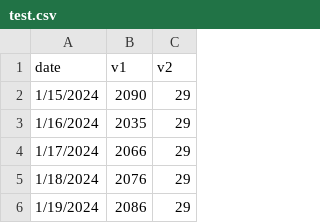
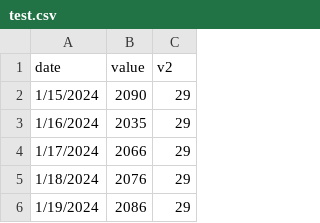
Before and after one commit to tjrocha/datafiles, a CSV file: test.csv, drawn as a sheet; only a part is shown.

Commit message:
Update test.csv

```diff
--- a/test.csv
+++ b/test.csv
@@ -1,2 +1,2 @@
-date,v1,v2
+date,value,v2
 1/15/2024,2090,29
```
